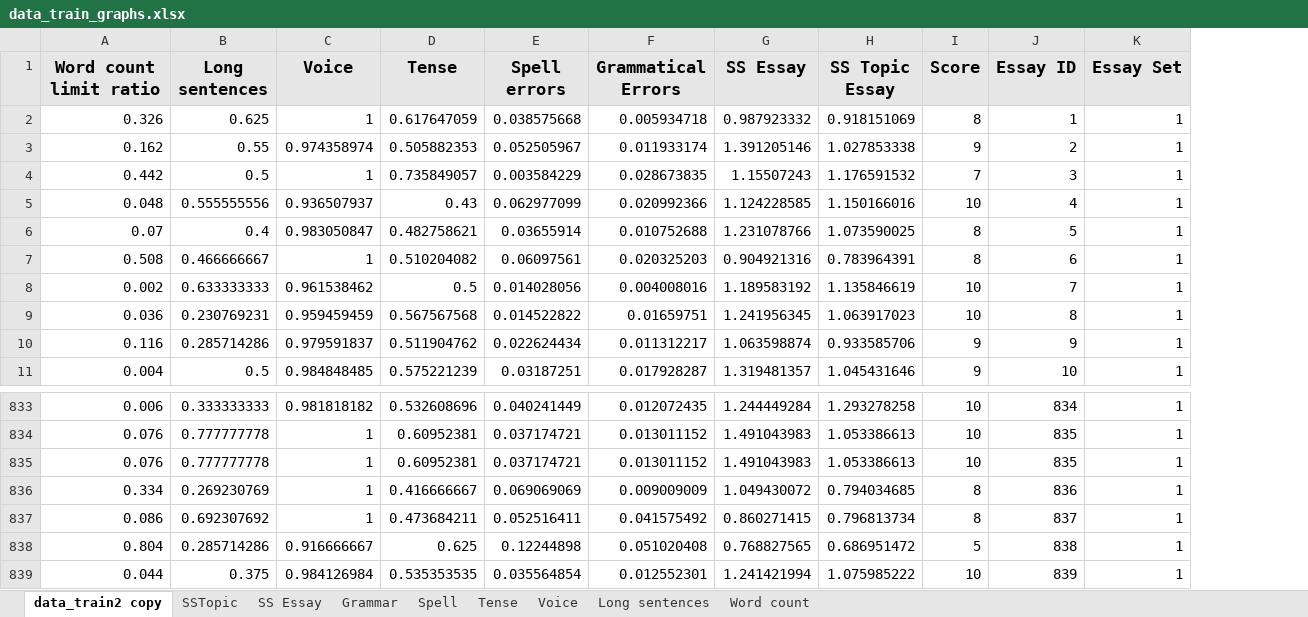
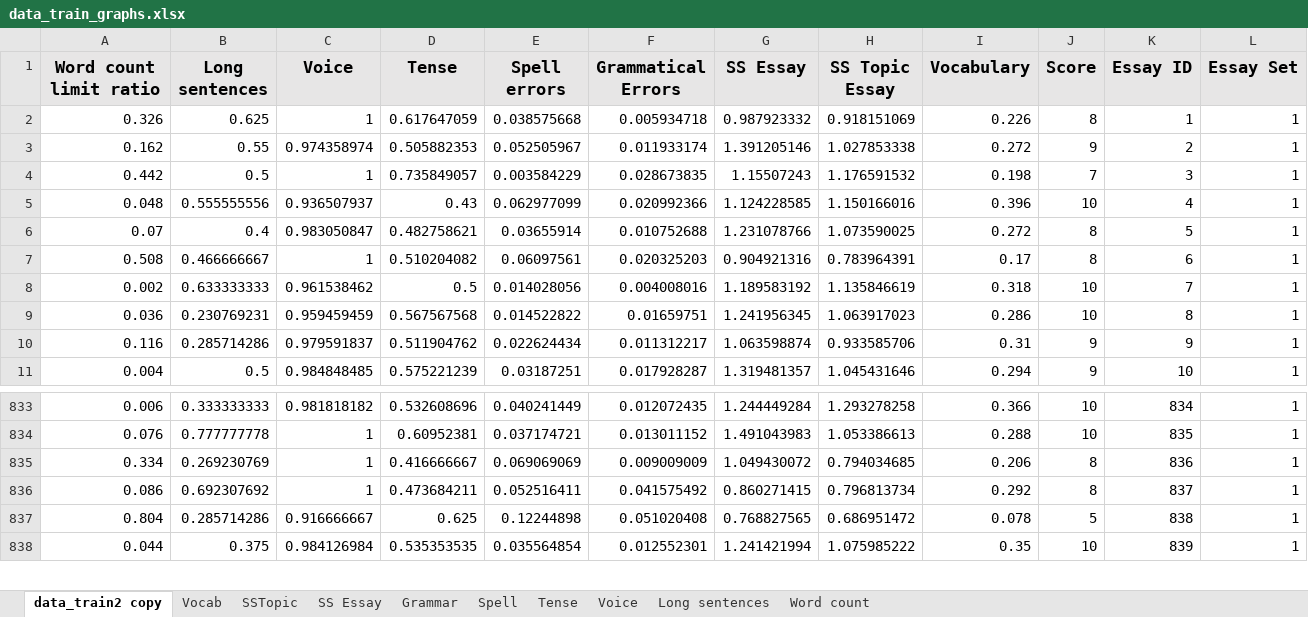
Before and after one commit to ashoka-university/CS309-IR-Monsoon-2017-Off-by-One, an Excel workbook: data_train_graphs.xlsx, sheet data_train2 copy, drawn as a sheet; only a part is shown, gaps mark what is left out; values as stored, in another font and other column widths than the file's, no borders; conditional formats not drawn; removed rows and columns are numbered as before the commit, all else as after; the diff names each change by its address in the sheet, - before the commit and + after, or states it on an @@ line.

Commit message:
Adding vocabulary as attribute

```diff
--- a/data_train_graphs.xlsx (sheet data_train2 copy)
+++ b/data_train_graphs.xlsx (sheet data_train2 copy)
+sheet tab: Vocab
+column I (Vocabulary), rows 2-11: 0.226 | 0.272 | 0.198 | 0.396 | 0.272 | 0.17 | 0.318 | 0.286 | 0.31 | 0.294; rows 833-838: 0.366 | 0.288 | 0.206 | 0.292 | 0.078 | 0.35
-row 835: 0.076 | 0.777777778 | 1 | 0.60952381 | 0.037174721 | 0.013011152 | 1.491043983 | 1.053386613 | 10 | 835 | 1
```
Also changed, not shown: charts or pictures, 2 other files.
